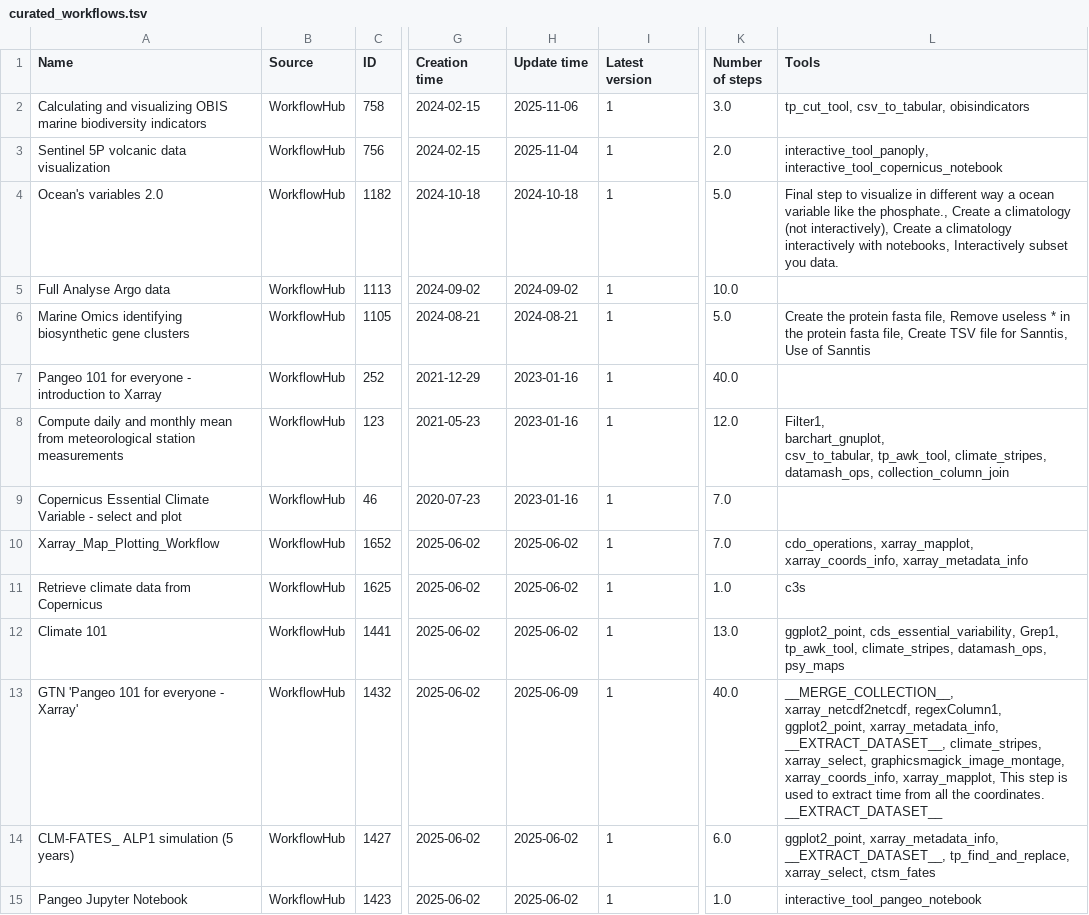
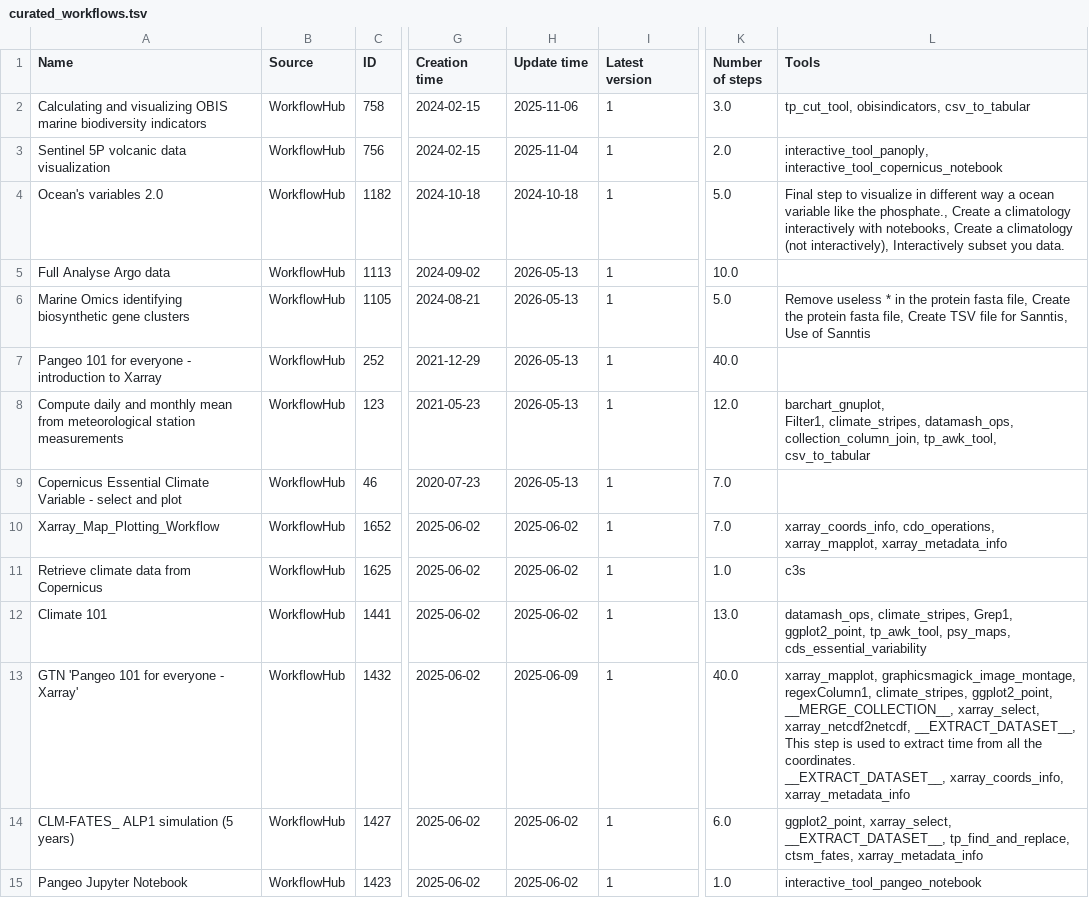
Before and after one commit to galaxyproject/galaxy_codex, a TSV file: communities/earth/resources/curated_workflows.tsv, drawn as a sheet; only a part is shown, gaps mark what is left out; ↵ is a line break in a cell; the diff covers the shown part only; the diff names each change by its address in the sheet, - before the commit and + after, or states it on an @@ line.

```diff
--- a/communities/earth/resources/curated_workflows.tsv
+++ b/communities/earth/resources/curated_workflows.tsv
-L2 (Tools): tp_cut_tool, csv_to_tabular, obisindicators
+L2 (Tools): tp_cut_tool, obisindicators, csv_to_tabular
-L4 (Tools): …a climatology (not interactively), Create a climatology interactively with notebooks, Interactively subset…
+L4 (Tools): …a climatology interactively with notebooks, Create a climatology (not interactively), Interactively subset…
-H5 (Update time): 2024-09-02
+H5 (Update time): 2026-05-13
-H6 (Update time): 2024-08-21
+H6 (Update time): 2026-05-13
-L6 (Tools): Create the protein fasta file, Remove useless * in the protein…
+L6 (Tools): Remove useless * in the protein fasta file, Create the protein…
-H7:H9 (Update time): 2023-01-16
+H7:H9 (Update time): 2026-05-13
-L8 (Tools): Filter1, ↵ barchart_gnuplot, ↵ csv_to_tabular, tp_awk_tool, climate_stripes, datamash_ops, collection_column_join
+L8 (Tools): barchart_gnuplot, ↵ Filter1, climate_stripes, datamash_ops, collection_column_join, tp_awk_tool, ↵ csv_to_tabular
-L10 (Tools): cdo_operations, xarray_mapplot, xarray_coords_info, xarray_metadata_info
+L10 (Tools): xarray_coords_info, cdo_operations, xarray_mapplot, xarray_metadata_info
-L12 (Tools): ggplot2_point, cds_essential_variability, Grep1, tp_awk_tool, climate_stripes, datamash_ops, psy_maps
+L12 (Tools): datamash_ops, climate_stripes, Grep1, ggplot2_point, tp_awk_tool, psy_maps, cds_essential_variability
-L13 (Tools): __MERGE_COLLECTION__, xarray_netcdf2netcdf, regexColumn1, ggplot2_point, xarray_metadata_info, __EXTRACT_DATASET__, climate_stripes, xarray_select, graphicsmagick_image_montage, xarray_coords_info, xarray_mapplot, This step is used to extract time from all the coordinates. ↵ __EXTRACT_DATASET__
+L13 (Tools): xarray_mapplot, graphicsmagick_image_montage, regexColumn1, climate_stripes, ggplot2_point, __MERGE_COLLECTION__, xarray_select, xarray_netcdf2netcdf, __EXTRACT_DATASET__, This step is used to extract time from all the coordinates. ↵ __EXTRACT_DATASET__, xarray_coords_info, xarray_metadata_info
-L14 (Tools): ggplot2_point, xarray_metadata_info, __EXTRACT_DATASET__, tp_find_and_replace, xarray_select, ctsm_fates
+L14 (Tools): ggplot2_point, xarray_select, __EXTRACT_DATASET__, tp_find_and_replace, ctsm_fates, xarray_metadata_info
```
Also changed, not shown: 22 edited cells elsewhere in this file, communities/earth/metadata/tool_status.tsv, communities/earth/resources/curated_tools.tsv, 46 other files.
